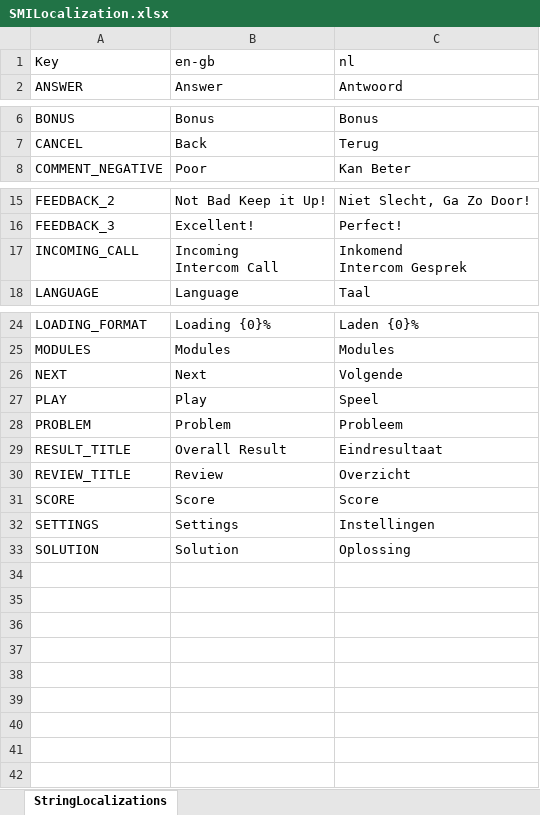
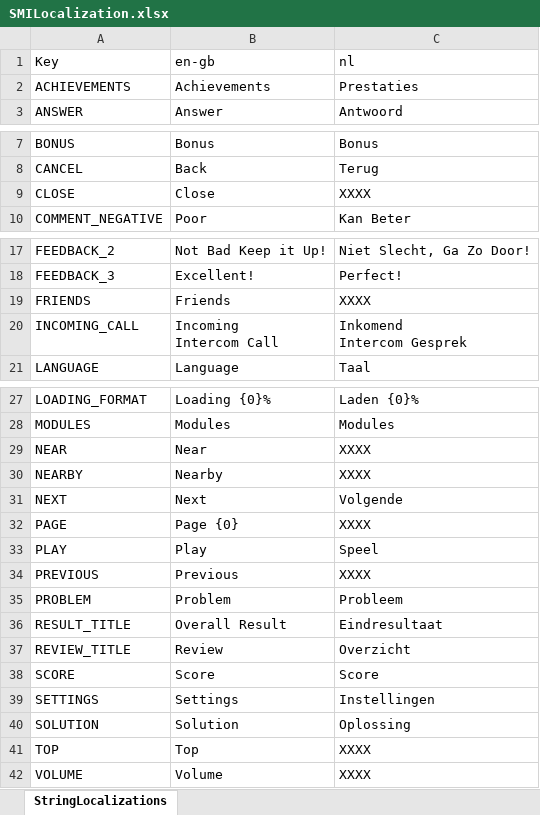
Before and after one commit to playgen/space-modules-inc, an Excel workbook: Assets/Resources/Localization/SMILocalization.xlsx, sheet StringLocalizations, drawn as a sheet; only a part is shown, gaps mark what is left out; values as stored, in another font and other column widths than the file's, no borders; charts and pictures not drawn; the diff names each change by its address in the sheet, - before the commit and + after, or states it on an @@ line.

```diff
--- a/Assets/Resources/Localization/SMILocalization.xlsx (sheet StringLocalizations)
+++ b/Assets/Resources/Localization/SMILocalization.xlsx (sheet StringLocalizations)
+row 2: ACHIEVEMENTS | Achievements | Prestaties
+row 9: CLOSE | Close | XXXX
+row 19: FRIENDS | Friends | XXXX
+row 29: NEAR | Near | XXXX
+row 30: NEARBY | Nearby | XXXX
+row 32: PAGE | Page {0} | XXXX
+row 34: PREVIOUS | Previous | XXXX
+row 41: TOP | Top | XXXX
+row 42: VOLUME | Volume | XXXX
```
Also changed, not shown: 12 other files.
